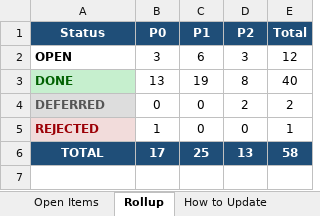
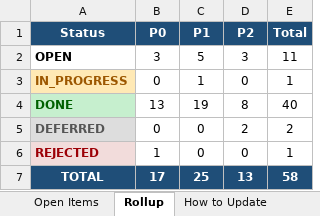
Before and after one commit to mystocktrades2024-sudo/BullVeda, an Excel workbook: cache/open_items_2026-05-10.xlsx, sheet Rollup, drawn as a sheet; values as stored, in another font and other column widths than the file's, no borders; the diff names each change by its address in the sheet, - before the commit and + after, or states it on an @@ line.

```diff
--- a/cache/open_items_2026-05-10.xlsx (sheet Rollup)
+++ b/cache/open_items_2026-05-10.xlsx (sheet Rollup)
-C2 (P1): 6
+C2 (P1): 5
-E2 (Total): 12
+E2 (Total): 11
+row 3: IN_PROGRESS | 0 | 1 | 0 | 1
```
Also changed, not shown: sheet Open Items, 3 other files.
